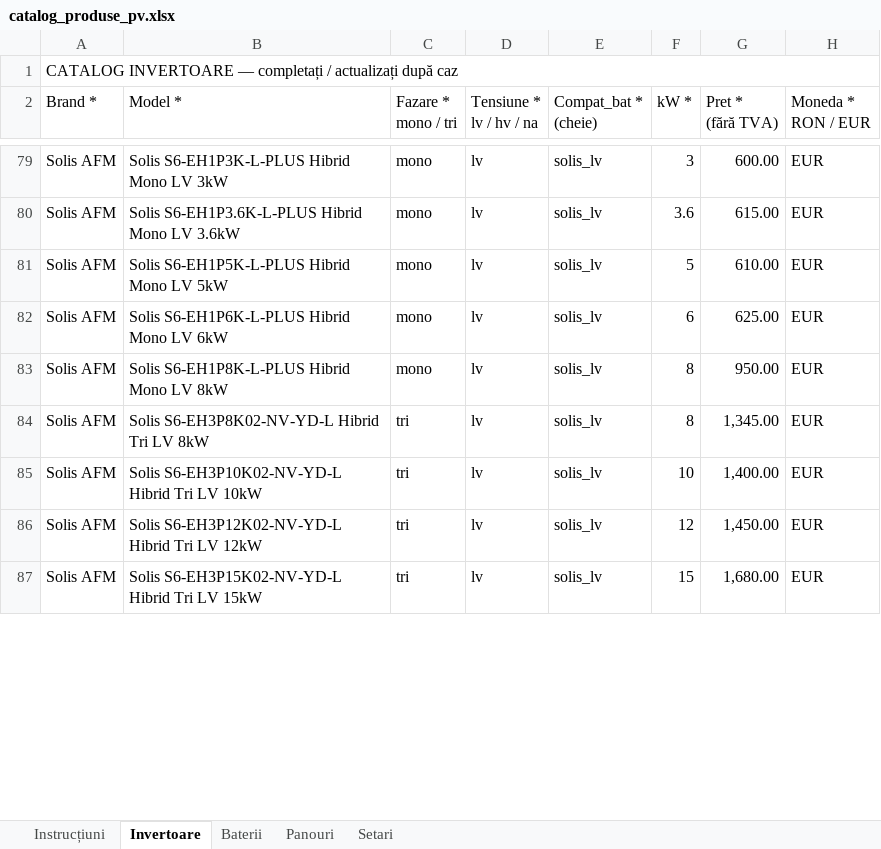
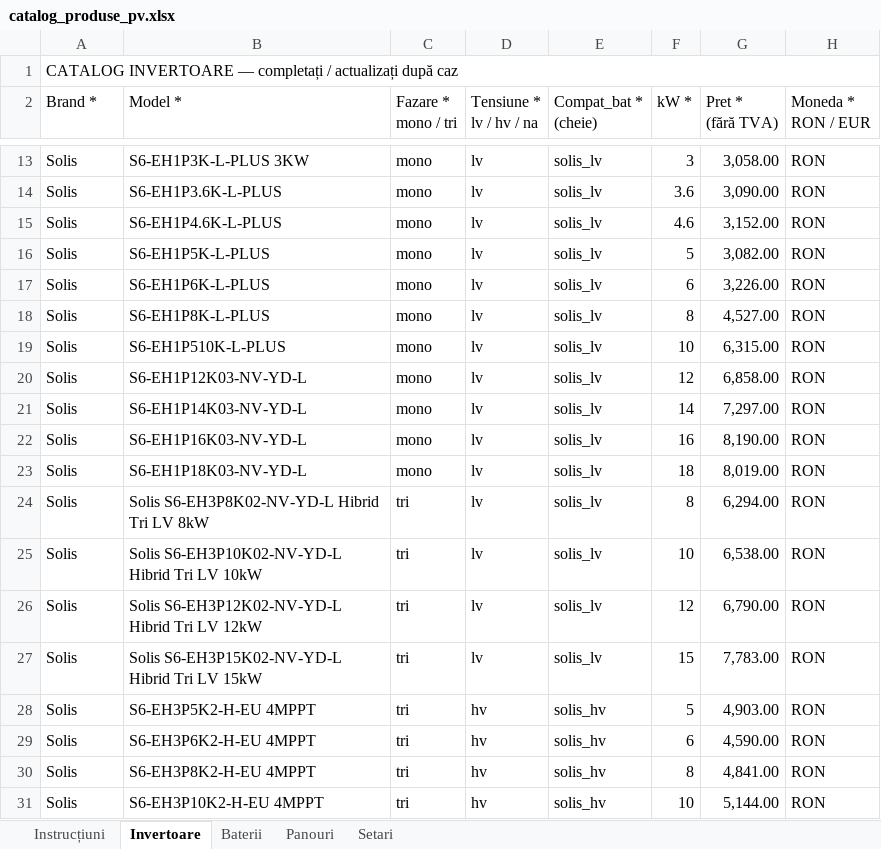
Before and after one commit to gabrielmarciuc-profceiss/Calculatorfotovoltaic, an Excel workbook: catalog_produse_pv.xlsx, sheet Invertoare, drawn as a sheet; only a part is shown, gaps mark what is left out; values as stored, in another font and other column widths than the file's, no cell formats; addresses are those after the commit; the diff covers the shown part only; the diff names each change by its address in the sheet, - before the commit and + after, or states it on an @@ line.

```diff
--- a/catalog_produse_pv.xlsx (sheet Invertoare)
+++ b/catalog_produse_pv.xlsx (sheet Invertoare)
-A13:A14 (Brand *): Solis AFM
+A13:A14 (Brand *): Solis
-B13 (Model *): Solis S6-EH1P3K-L-PLUS Hibrid Mono LV 3kW
+B13 (Model *): S6-EH1P3K-L-PLUS 3KW
-G13 (Pret * (fără TVA)): 600.00
+G13 (Pret * (fără TVA)): 3,058.00
-H13:H14 (Moneda * RON / EUR): EUR
+H13:H14 (Moneda * RON / EUR): RON
-B14 (Model *): Solis S6-EH1P3.6K-L-PLUS Hibrid Mono LV 3.6kW
+B14 (Model *): S6-EH1P3.6K-L-PLUS
-G14 (Pret * (fără TVA)): 615.00
+G14 (Pret * (fără TVA)): 3,090.00
+row 15: Solis | S6-EH1P4.6K-L-PLUS | mono | lv | solis_lv | 4.6 | 3,152.00 | RON
-A16:A18 (Brand *): Solis AFM
+A16:A18 (Brand *): Solis
-B16 (Model *): Solis S6-EH1P5K-L-PLUS Hibrid Mono LV 5kW
+B16 (Model *): S6-EH1P5K-L-PLUS
-G16 (Pret * (fără TVA)): 610.00
+G16 (Pret * (fără TVA)): 3,082.00
-H16:H18 (Moneda * RON / EUR): EUR
+H16:H18 (Moneda * RON / EUR): RON
-B17 (Model *): Solis S6-EH1P6K-L-PLUS Hibrid Mono LV 6kW
+B17 (Model *): S6-EH1P6K-L-PLUS
-G17 (Pret * (fără TVA)): 625.00
+G17 (Pret * (fără TVA)): 3,226.00
-B18 (Model *): Solis S6-EH1P8K-L-PLUS Hibrid Mono LV 8kW
+B18 (Model *): S6-EH1P8K-L-PLUS
-G18 (Pret * (fără TVA)): 950.00
+G18 (Pret * (fără TVA)): 4,527.00
+row 19: Solis | S6-EH1P510K-L-PLUS | mono | lv | solis_lv | 10 | 6,315.00 | RON
+row 20: Solis | S6-EH1P12K03-NV-YD-L | mono | lv | solis_lv | 12 | 6,858.00 | RON
+row 21: Solis | S6-EH1P14K03-NV-YD-L | mono | lv | solis_lv | 14 | 7,297.00 | RON
+row 22: Solis | S6-EH1P16K03-NV-YD-L | mono | lv | solis_lv | 16 | 8,190.00 | RON
+row 23: Solis | S6-EH1P18K03-NV-YD-L | mono | lv | solis_lv | 18 | 8,019.00 | RON
-A24:A27 (Brand *): Solis AFM
+A24:A27 (Brand *): Solis
-G24 (Pret * (fără TVA)): 1,345.00
+G24 (Pret * (fără TVA)): 6,294.00
-H24:H27 (Moneda * RON / EUR): EUR
+H24:H27 (Moneda * RON / EUR): RON
-G25 (Pret * (fără TVA)): 1,400.00
+G25 (Pret * (fără TVA)): 6,538.00
-G26 (Pret * (fără TVA)): 1,450.00
+G26 (Pret * (fără TVA)): 6,790.00
-G27 (Pret * (fără TVA)): 1,680.00
+G27 (Pret * (fără TVA)): 7,783.00
+row 28: Solis | S6-EH3P5K2-H-EU 4MPPT | tri | hv | solis_hv | 5 | 4,903.00 | RON
+row 29: Solis | S6-EH3P6K2-H-EU 4MPPT | tri | hv | solis_hv | 6 | 4,590.00 | RON
+row 30: Solis | S6-EH3P8K2-H-EU 4MPPT | tri | hv | solis_hv | 8 | 4,841.00 | RON
+row 31: Solis | S6-EH3P10K2-H-EU 4MPPT | tri | hv | solis_hv | 10 | 5,144.00 | RON
```
Also changed, not shown: 68 removed rows and 28 edited cells elsewhere in this sheet, sheet Baterii, sheet Setari, sheet Instrucțiuni, cell formats.
